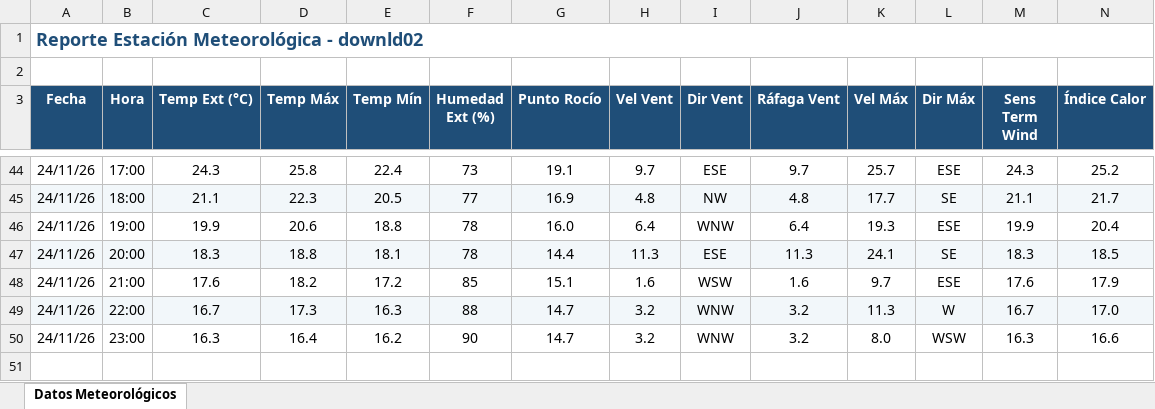
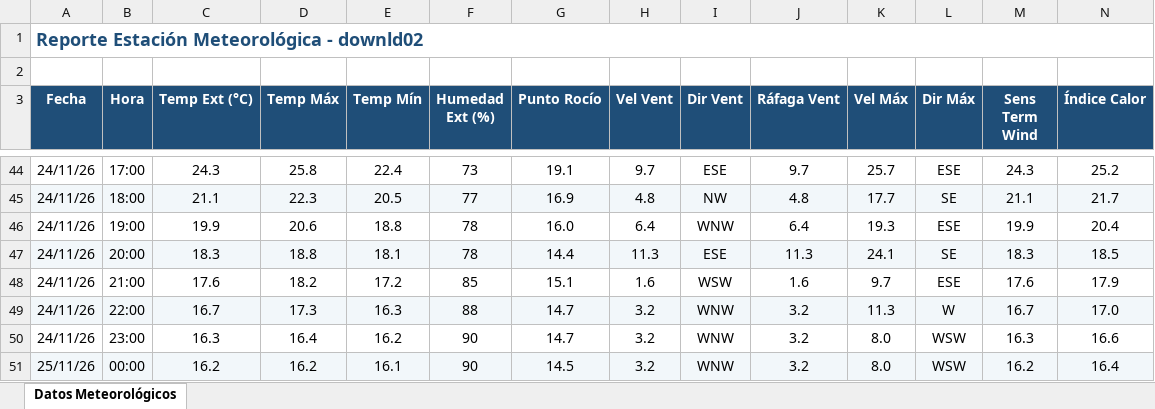
Before and after one commit to intasalta/ema_cerrillos, an Excel workbook: downld02.xlsx, sheet Datos Meteorológicos, drawn as a sheet; only a part is shown, gaps mark what is left out; values as stored, in another font and other column widths than the file's, no borders; rows hold the shown columns only; the diff names each change by its address in the sheet, - before the commit and + after, or states it on an @@ line.

```diff
--- a/downld02.xlsx (sheet Datos Meteorológicos)
+++ b/downld02.xlsx (sheet Datos Meteorológicos)
+row 51: 25/11/26 | 00:00 | 16.2 | 16.2 | 16.1 | 90 | 14.5 | 3.2 | WNW | 3.2 | 8.0 | WSW | 16.2 | 16.4
```
Also changed, not shown: downld08.xlsx, 2 other files.
